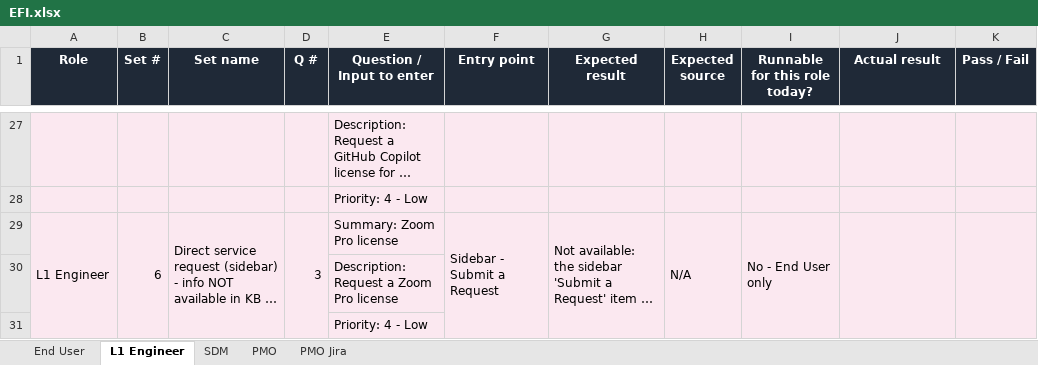
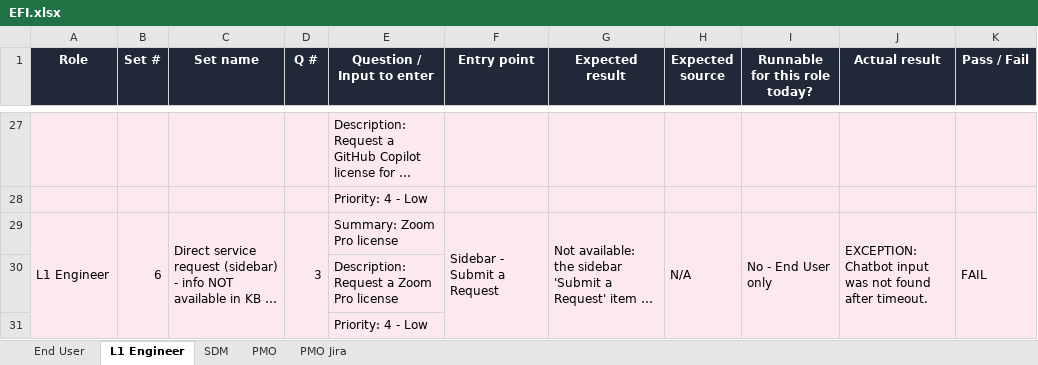
Before and after one commit to RameshkumarK718/Chatbot-Automation-Framework, an Excel workbook: EFI.xlsx, sheet L1 Engineer, drawn as a sheet; only a part is shown, gaps mark what is left out; long unchanged cells end in …; values as stored, in another font and other column widths than the file's, no borders; the diff covers the shown part only; the diff names each change by its address in the sheet, - before the commit and + after, or states it on an @@ line.

```diff
--- a/EFI.xlsx (sheet L1 Engineer)
+++ b/EFI.xlsx (sheet L1 Engineer)
-J29 (Actual result): (empty)
+J29 (Actual result): EXCEPTION: Chatbot input was not found after timeout.
-K29 (Pass / Fail): (empty)
+K29 (Pass / Fail): FAIL
```
Also changed, not shown: 34 edited cells elsewhere in this sheet, sheet SDM, sheet PMO, sheet End User, sheet PMO Jira.
